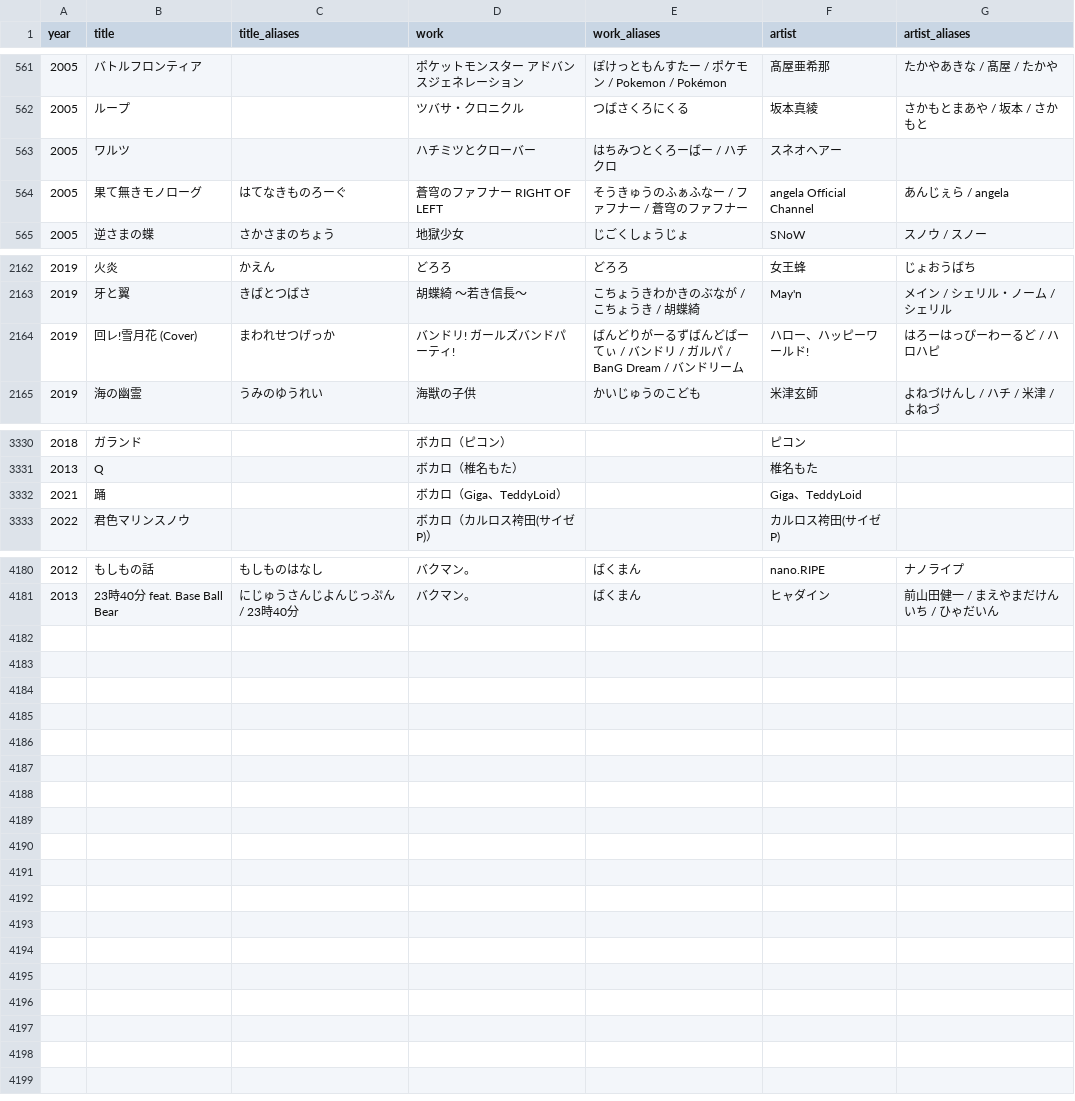
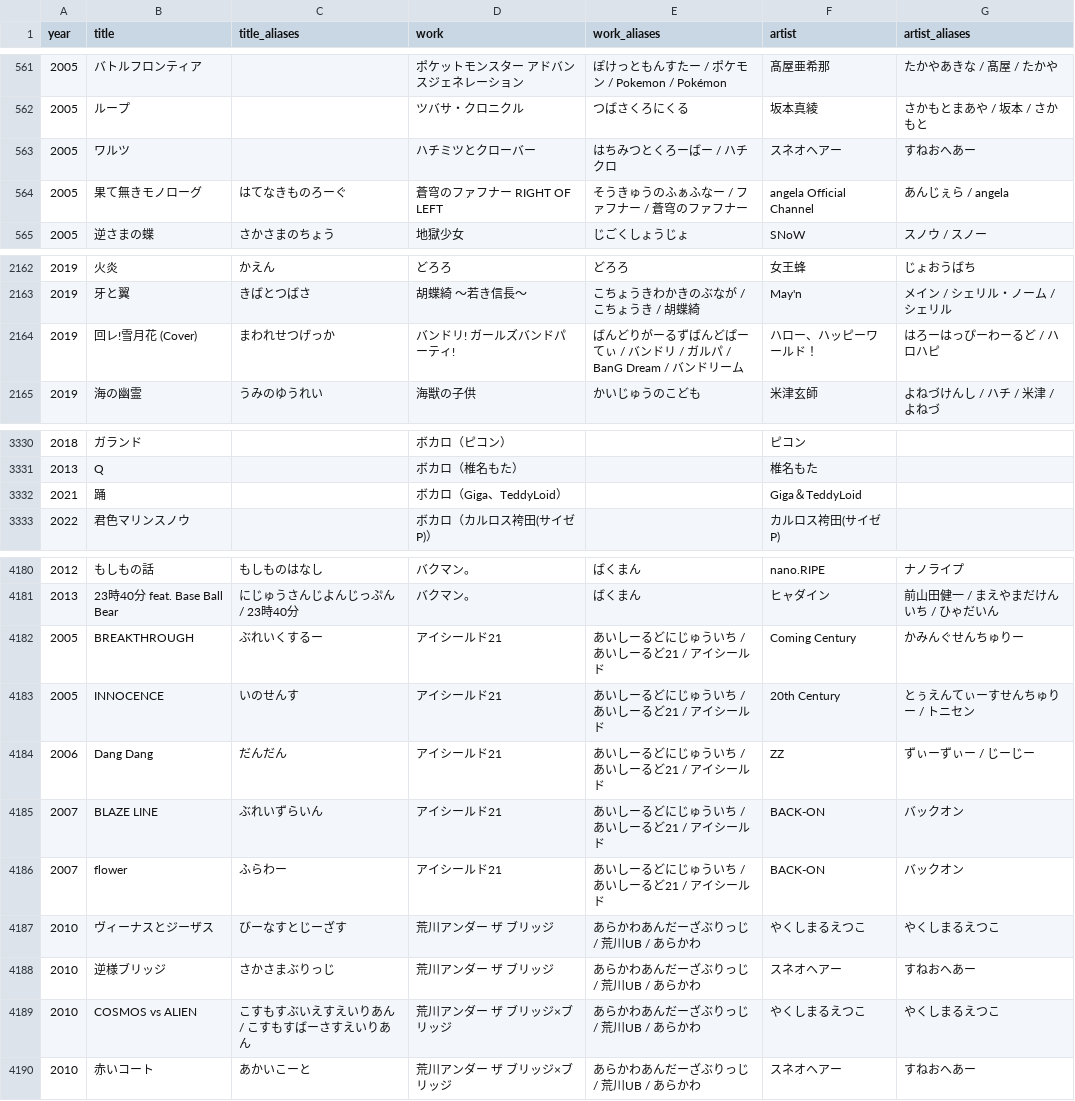
Before and after one commit to millskn-beep/intro-don-jpop, a CSV file: data/aliases.csv, drawn as a sheet; only a part is shown, gaps mark what is left out.

```diff
--- a/data/aliases.csv
+++ b/data/aliases.csv
@@ -562,3 +562,3 @@
 2005,ループ,,ツバサ・クロニクル,つばさくろにくる,坂本真綾,さかもとまあや / 坂本 / さかもと
-2005,ワルツ,,ハチミツとクローバー,はちみつとくろーばー / ハチクロ,スネオヘアー,
+2005,ワルツ,,ハチミツとクローバー,はちみつとくろーばー / ハチクロ,スネオヘアー,すねおへあー
 2005,果て無きモノローグ,はてなきものろーぐ,蒼穹のファフナー RIGHT OF LEFT,そうきゅうのふぁふなー / ファフナー / 蒼穹のファフナー,angela Official Channel,あんじぇら / angela
@@ -2163,3 +2163,3 @@
 2019,牙と翼,きばとつばさ,胡蝶綺 〜若き信長〜,こちょうきわかきのぶなが / こちょうき / 胡蝶綺,May'n,メイン / シェリル・ノーム / シェリル
-2019,回レ!雪月花 (Cover),まわれせつげっか,バンドリ! ガールズバンドパーティ!,ばんどりがーるずばんどぱーてぃ / バンドリ / ガルパ / BanG Dream / バンドリーム,ハロー、ハッピーワールド!,はろーはっぴーわーるど / ハロハピ
+2019,回レ!雪月花 (Cover),まわれせつげっか,バンドリ! ガールズバンドパーティ!,ばんどりがーるずばんどぱーてぃ / バンドリ / ガルパ / BanG Dream / バンドリーム,ハロー、ハッピーワールド！,はろーはっぴーわーるど / ハロハピ
 2019,海の幽霊,うみのゆうれい,海獣の子供,かいじゅうのこども,米津玄師,よねづけんし / ハチ / 米津 / よねづ
@@ -3331,3 +3331,3 @@
 2013,Q,,ボカロ（椎名もた）,,椎名もた,
-2021,踊,,ボカロ（Giga、TeddyLoid）,,Giga、TeddyLoid,
+2021,踊,,ボカロ（Giga、TeddyLoid）,,Giga＆TeddyLoid,
 2022,君色マリンスノウ,,ボカロ（カルロス袴田(サイゼP)）,,カルロス袴田(サイゼP),
@@ -4181 +4181,10 @@
 2013,23時40分 feat. Base Ball Bear,にじゅうさんじよんじっぷん / 23時40分,バクマン。,ばくまん,ヒャダイン,前山田健一 / まえやまだけんいち / ひゃだいん
+2005,BREAKTHROUGH,ぶれいくするー,アイシールド21,あいしーるどにじゅういち / あいしーるど21 / アイシールド,Coming Century,かみんぐせんちゅりー
+2005,INNOCENCE,いのせんす,アイシールド21,あいしーるどにじゅういち / あいしーるど21 / アイシールド,20th Century,とぅえんてぃーすせんちゅりー / トニセン
+2006,Dang Dang,だんだん,アイシールド21,あいしーるどにじゅういち / あいしーるど21 / アイシールド,ZZ,ずぃーずぃー / じーじー
+2007,BLAZE LINE,ぶれいずらいん,アイシールド21,あいしーるどにじゅういち / あいしーるど21 / アイシールド,BACK-ON,バックオン
+2007,flower,ふらわー,アイシールド21,あいしーるどにじゅういち / あいしーるど21 / アイシールド,BACK-ON,バックオン
+2010,ヴィーナスとジーザス,びーなすとじーざす,荒川アンダー ザ ブリッジ,あらかわあんだーざぶりっじ / 荒川UB / あらかわ,やくしまるえつこ,やくしまるえつこ
+2010,逆様ブリッジ,さかさまぶりっじ,荒川アンダー ザ ブリッジ,あらかわあんだーざぶりっじ / 荒川UB / あらかわ,スネオヘアー,すねおへあー
+2010,COSMOS vs ALIEN,こすもすぶいえすえいりあん / こすもすばーさすえいりあん,荒川アンダー ザ ブリッジ×ブリッジ,あらかわあんだーざぶりっじ / 荒川UB / あらかわ,やくしまるえつこ,やくしまるえつこ
+2010,赤いコート,あかいこーと,荒川アンダー ザ ブリッジ×ブリッジ,あらかわあんだーざぶりっじ / 荒川UB / あらかわ,スネオヘアー,すねおへあー
```
Also changed, not shown: 16 other files.
